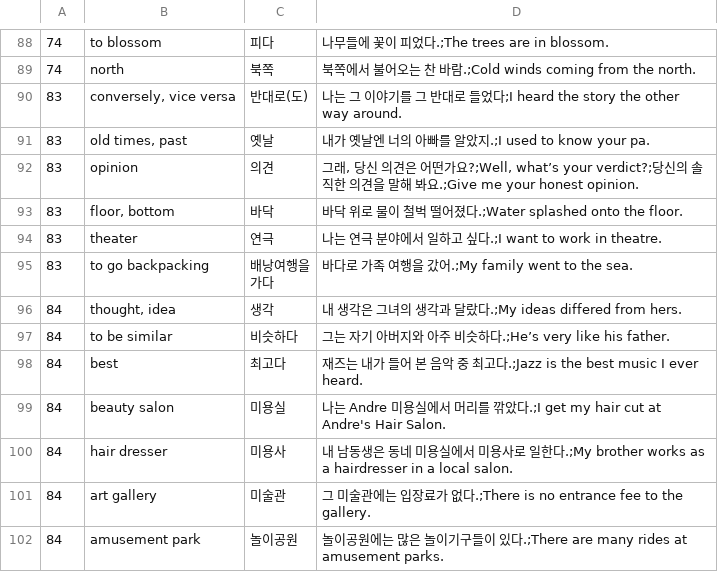
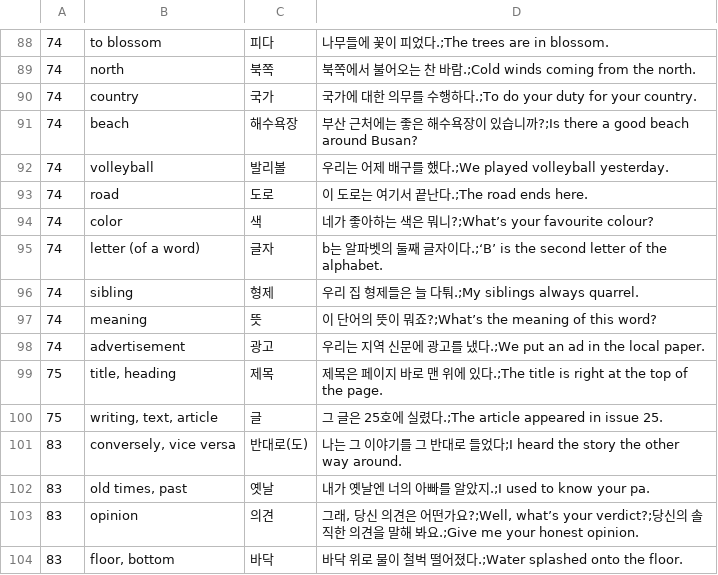
Before and after one commit to adrianderstroff/anki-korean, a CSV file: data/tsv/korean2a.csv, drawn as a sheet; only a part is shown, gaps mark what is left out; the shorter side is filled out with more unchanged rows; the diff names each change by its address in the sheet, - before the commit and + after, or states it on an @@ line.

```diff
--- a/data/tsv/korean2a.csv
+++ b/data/tsv/korean2a.csv
+row 90: 74 | country | 국가 | 국가에 대한 의무를 수행하다.;To do your duty for your country.
+row 91: 74 | beach | 해수욕장 | 부산 근처에는 좋은 해수욕장이 있습니까?;Is there a good beach around Busan?
+row 92: 74 | volleyball | 발리볼 | 우리는 어제 배구를 했다.;We played volleyball yesterday.
+row 93: 74 | road | 도로 | 이 도로는 여기서 끝난다.;The road ends here.
+row 94: 74 | color | 색 | 네가 좋아하는 색은 뭐니?;What’s your favourite colour?
+row 95: 74 | letter (of a word) | 글자 | b는 알파벳의 둘째 글자이다.;‘B’ is the second letter of the alphabet.
+row 96: 74 | sibling | 형제 | 우리 집 형제들은 늘 다퉈.;My siblings always quarrel.
+row 97: 74 | meaning | 뜻 | 이 단어의 뜻이 뭐죠?;What’s the meaning of this word?
+row 98: 74 | advertisement | 광고 | 우리는 지역 신문에 광고를 냈다.;We put an ad in the local paper.
+row 99: 75 | title, heading | 제목 | 제목은 페이지 바로 맨 위에 있다.;The title is right at the top of the page.
+row 100: 75 | writing, text, article | 글 | 그 글은 25호에 실렸다.;The article appeared in issue 25.
```
Also changed, not shown: 1 other file.
